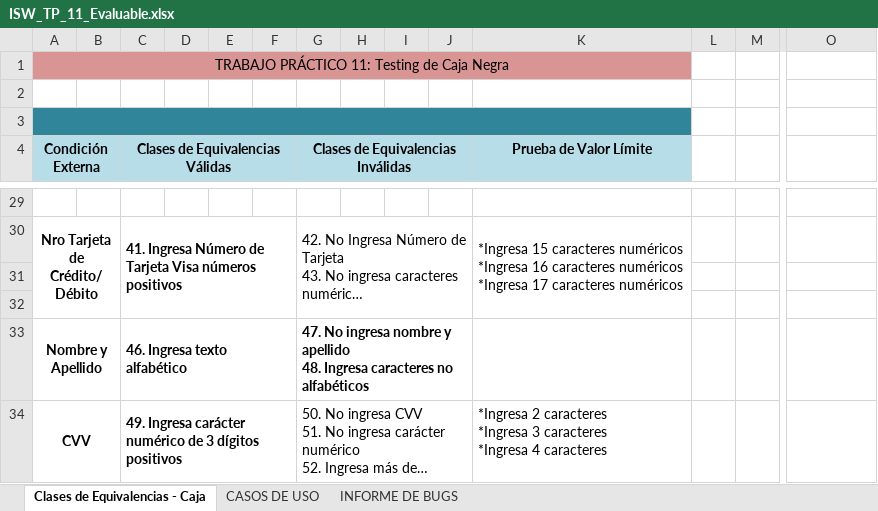
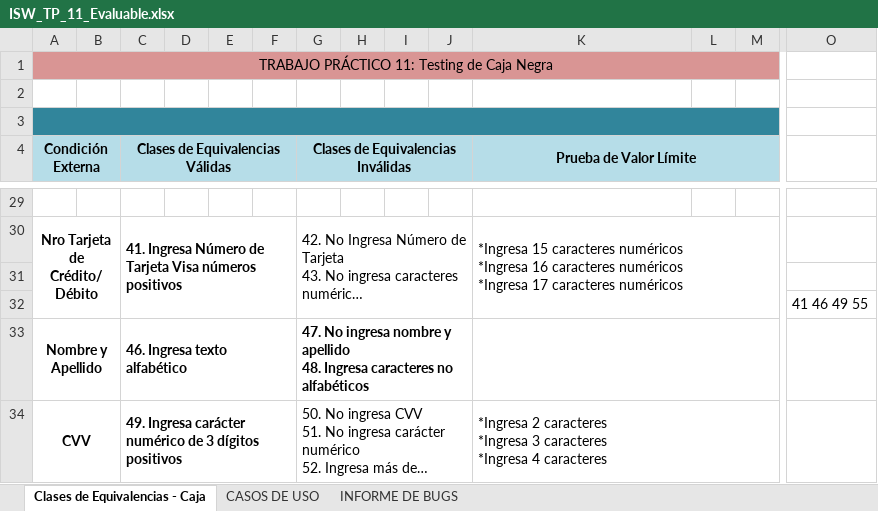
Before and after one commit to 84421-Marina-Brasca/ISW_4K2_Grupo8_2023, an Excel workbook: Practico/TrabajosPracticos/Evaluables/TrabajoPracticoN11/ISW_TP_11_Evaluable.xlsx, sheet Clases de Equivalencias - Caja, drawn as a sheet; only a part is shown, gaps mark what is left out; long unchanged cells end in …; values as stored, in another font and other column widths than the file's, no borders; charts and pictures not drawn; the diff covers the shown part only; the diff names each change by its address in the sheet, - before the commit and + after, or states it on an @@ line.

```diff
--- a/Practico/TrabajosPracticos/Evaluables/TrabajoPracticoN11/ISW_TP_11_Evaluable.xlsx (sheet Clases de Equivalencias - Caja)
+++ b/Practico/TrabajosPracticos/Evaluables/TrabajoPracticoN11/ISW_TP_11_Evaluable.xlsx (sheet Clases de Equivalencias - Caja)
-A1:K1 merged
+A1:M1 merged
-A3:K3 merged
+A3:M3 merged
+K4:M4 merged
-K30:K32 merged
+K30:M32 merged
-O32: (empty)
+O32: 41 46 49 55
+K33:M33 merged
+K34:M34 merged
```
Also changed, not shown: 6 edited cells, cell formats and merged cells elsewhere in this sheet, sheet CASOS DE USO, sheet INFORME DE BUGS.
